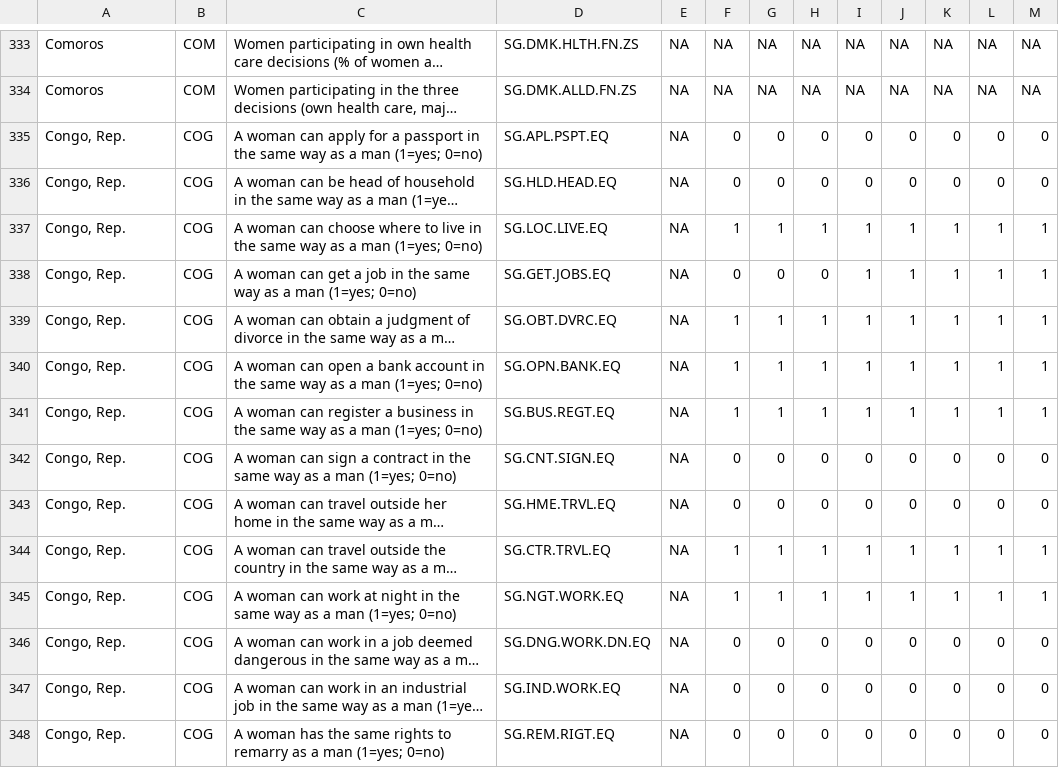
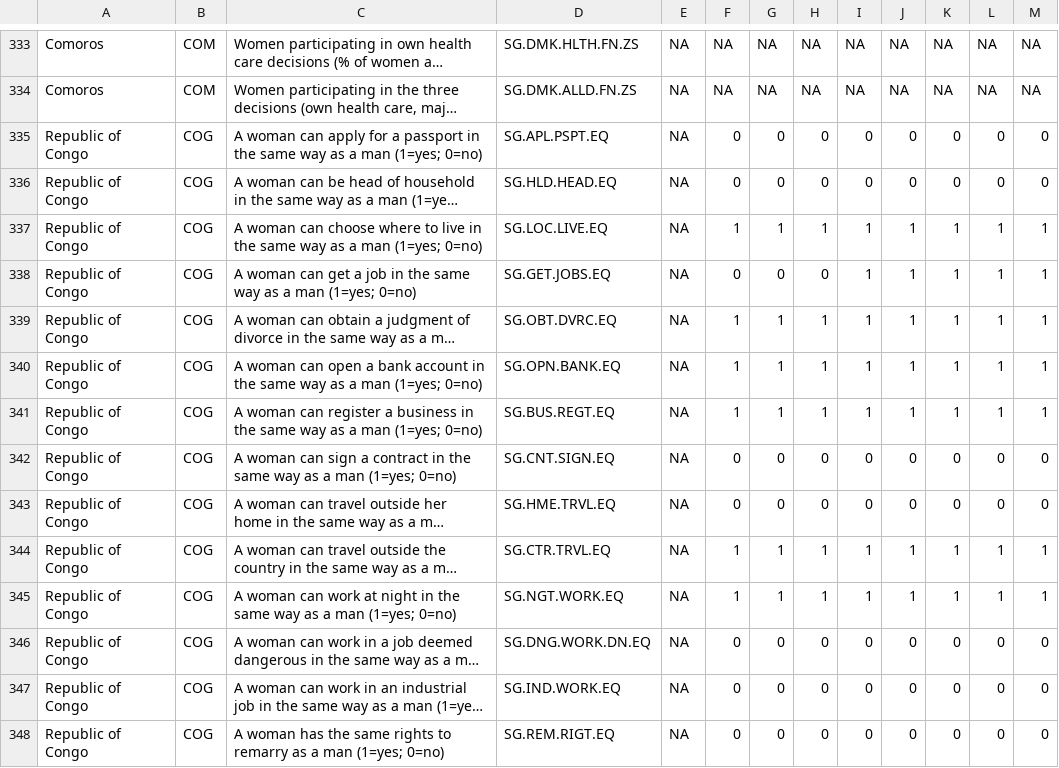
Before and after one commit to Demiga-g/R-Projects, a CSV file: Women in Autonomous Decison Making/yearly_progression.csv, drawn as a sheet; only a part is shown, gaps mark what is left out; long unchanged cells end in …; the diff covers the shown part only; the diff names each change by its address in the sheet, - before the commit and + after, or states it on an @@ line.

```diff
--- a/Women in Autonomous Decison Making/yearly_progression.csv
+++ b/Women in Autonomous Decison Making/yearly_progression.csv
-A335:A348: Congo, Rep.
+A335:A348: Republic of Congo
```
Also changed, not shown: 171 edited cells elsewhere in this file, Women in Autonomous Decison Making/countries_coordinates.csv, 4 other files.
